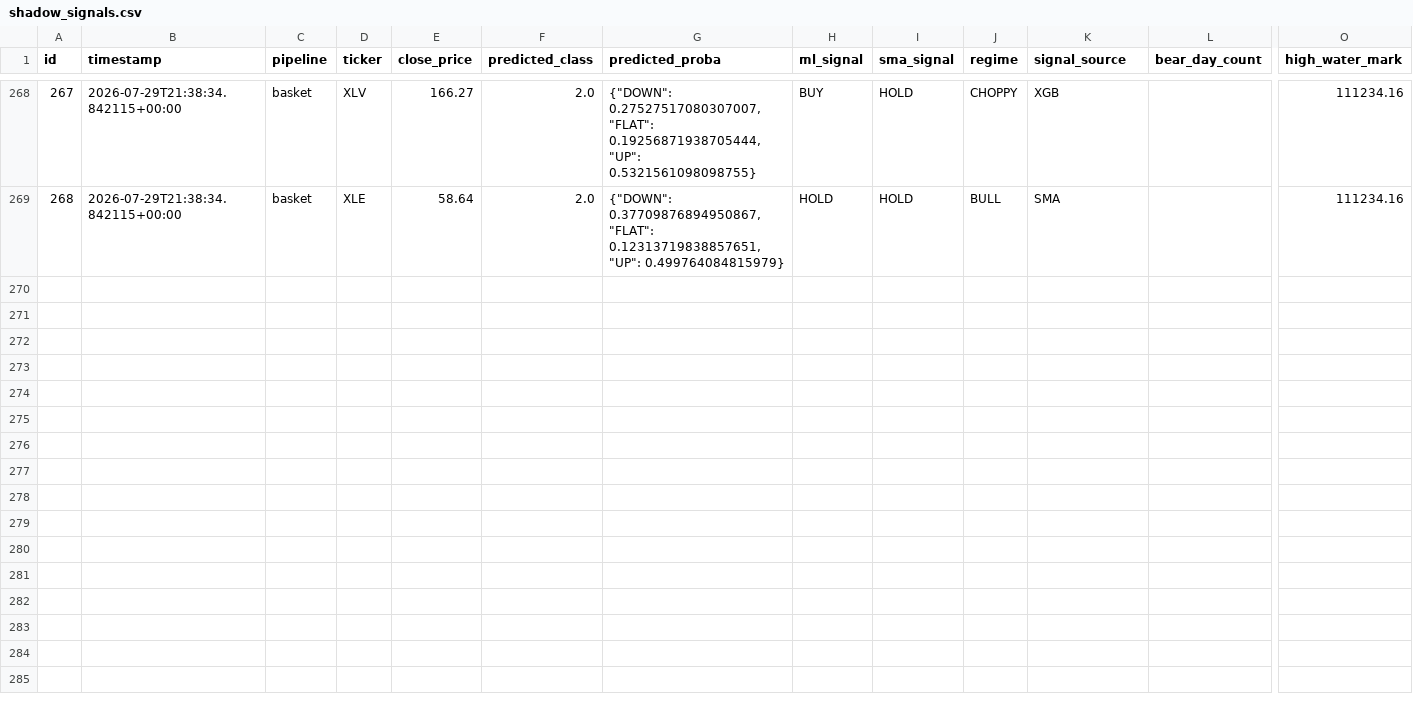
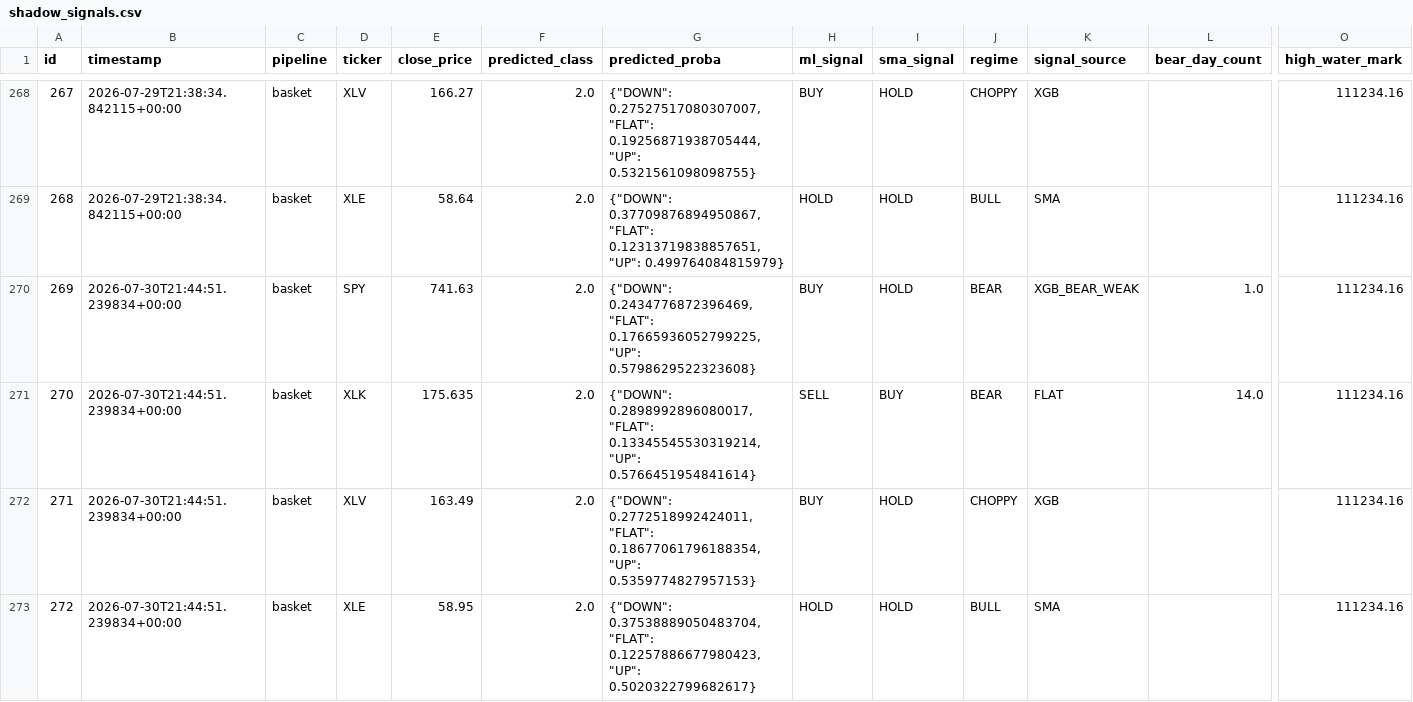
Before and after one commit to dads2busy/SchroederTrader, a CSV file: data/shadow_signals.csv, drawn as a sheet; only a part is shown, gaps mark what is left out; rows hold the shown columns only; the diff names each change by its address in the sheet, - before the commit and + after, or states it on an @@ line.

Commit message:
chore: basket state 2026-07-30

```diff
--- a/data/shadow_signals.csv
+++ b/data/shadow_signals.csv
+row 270: 269 | 2026-07-30T21:44:51.239834+00:00 | basket | SPY | 741.63 | 2.0 | {"DOWN": 0.2434776872396469, "FLAT": 0.17665936052799225, "UP": 0.5798629522323608} | BUY | HOLD | BEAR | XGB_BEAR_WEAK | 1.0 | 111234.16
+row 271: 270 | 2026-07-30T21:44:51.239834+00:00 | basket | XLK | 175.635 | 2.0 | {"DOWN": 0.2898992896080017, "FLAT": 0.13345545530319214, "UP": 0.5766451954841614} | SELL | BUY | BEAR | FLAT | 14.0 | 111234.16
+row 272: 271 | 2026-07-30T21:44:51.239834+00:00 | basket | XLV | 163.49 | 2.0 | {"DOWN": 0.2772518992424011, "FLAT": 0.18677061796188354, "UP": 0.5359774827957153} | BUY | HOLD | CHOPPY | XGB |  | 111234.16
+row 273: 272 | 2026-07-30T21:44:51.239834+00:00 | basket | XLE | 58.95 | 2.0 | {"DOWN": 0.37538889050483704, "FLAT": 0.12257886677980423, "UP": 0.5020322799682617} | HOLD | HOLD | BULL | SMA |  | 111234.16
```
Also changed, not shown: data/orders.csv, data/portfolio.csv.
